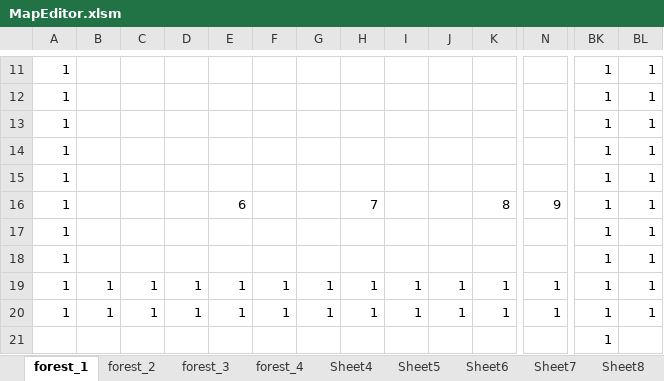
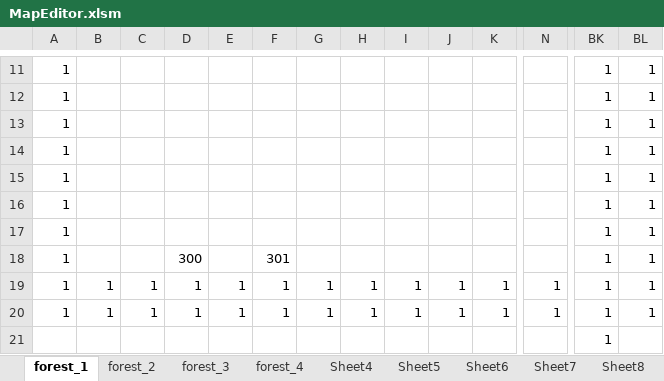
Before and after one commit to yoshimasa0610/GameProductionPractice1, an Excel workbook: SADNESS KNIGHT/Resource/MapEditor.xlsm, sheet forest_1, drawn as a sheet; only a part is shown, gaps mark what is left out; values as stored, in another font and other column widths than the file's, no borders; charts and pictures not drawn; removed rows and columns are numbered as before the commit, all else as after; rows hold the shown columns only; the diff names each change by its address in the sheet, - before the commit and + after, or states it on an @@ line.

```diff
--- a/SADNESS KNIGHT/Resource/MapEditor.xlsm (sheet forest_1)
+++ b/SADNESS KNIGHT/Resource/MapEditor.xlsm (sheet forest_1)
-row 16: 1 |  |  |  | 6 |  |  | 7 |  |  | 8 | 9 | 1 | 1
+row 18: 1 |  |  | 300 |  | 301 |  |  |  |  |  |  | 1 | 1
```
Also changed, not shown: 7 other files.
